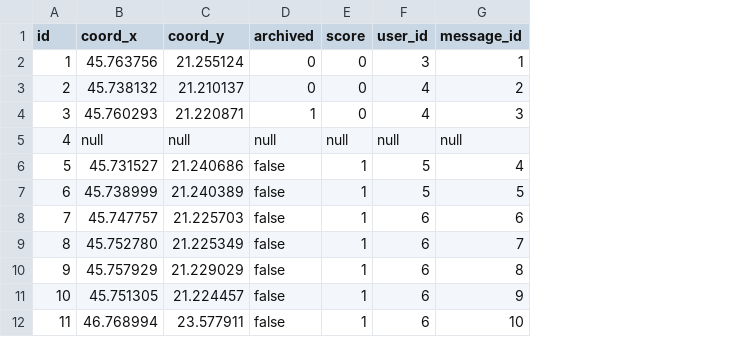
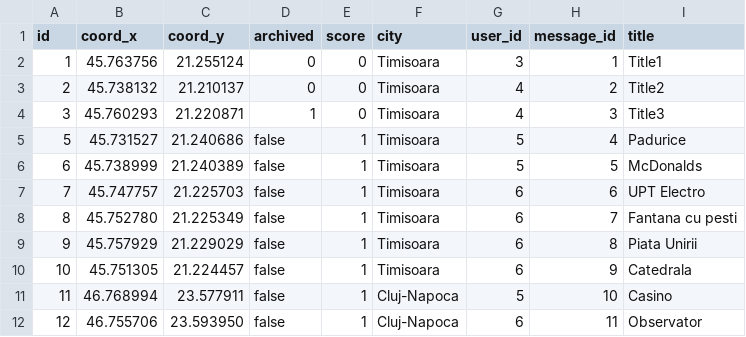
Before and after one commit to vali-m/sma-back, a CSV file: src/main/resources/config/liquibase/topics.csv, drawn as a sheet; removed rows and columns are numbered as before the commit, all else as after; the diff names each change by its address in the sheet, - before the commit and + after, or states it on an @@ line.

Commit message:
Added fields to topic and getByCity REST endpoint

```diff
--- a/src/main/resources/config/liquibase/topics.csv
+++ b/src/main/resources/config/liquibase/topics.csv
+column F (city), rows 2-11: Timisoara | Timisoara | Timisoara | Timisoara | Timisoara | Timisoara | Timisoara | Timisoara | Timisoara | Cluj-Napoca
+column I (title), rows 2-11: Title1 | Title2 | Title3 | Padurice | McDonalds | UPT Electro | Fantana cu pesti | Piata Unirii | Catedrala | Casino
-row 5: 4 | null | null | null | null | null | null
-G11 (user_id): 6
+G11 (user_id): 5
+row 12: 12 | 46.755706 | 23.593950 | false | 1 | Cluj-Napoca | 6 | 11 | Observator
```
Also changed, not shown: src/main/resources/config/liquibase/messages.csv, 8 other files.
